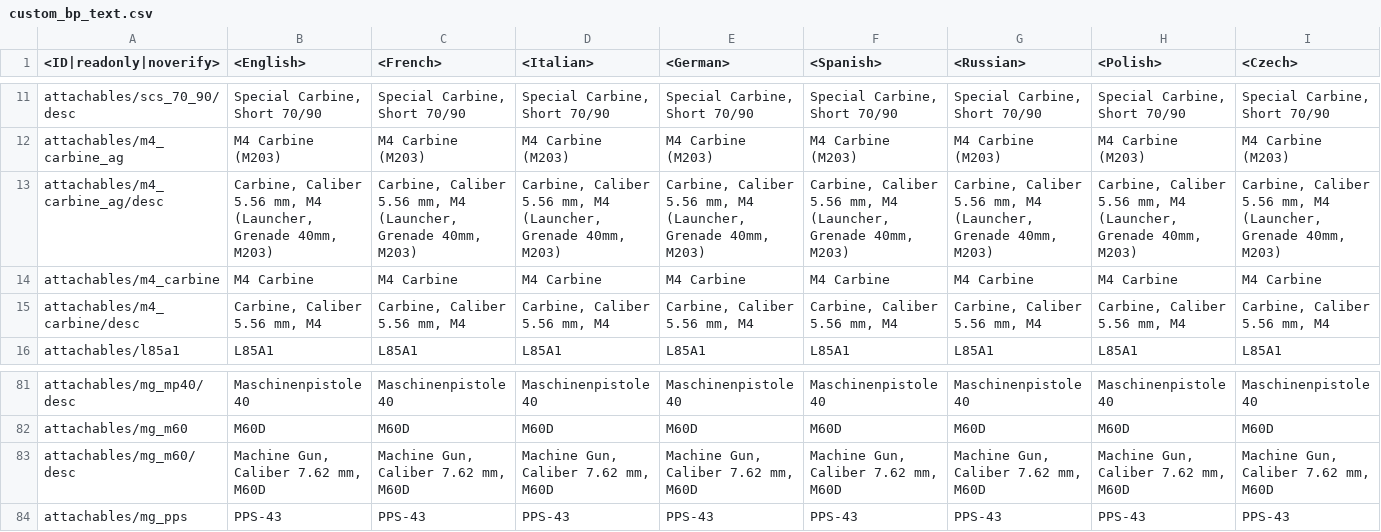
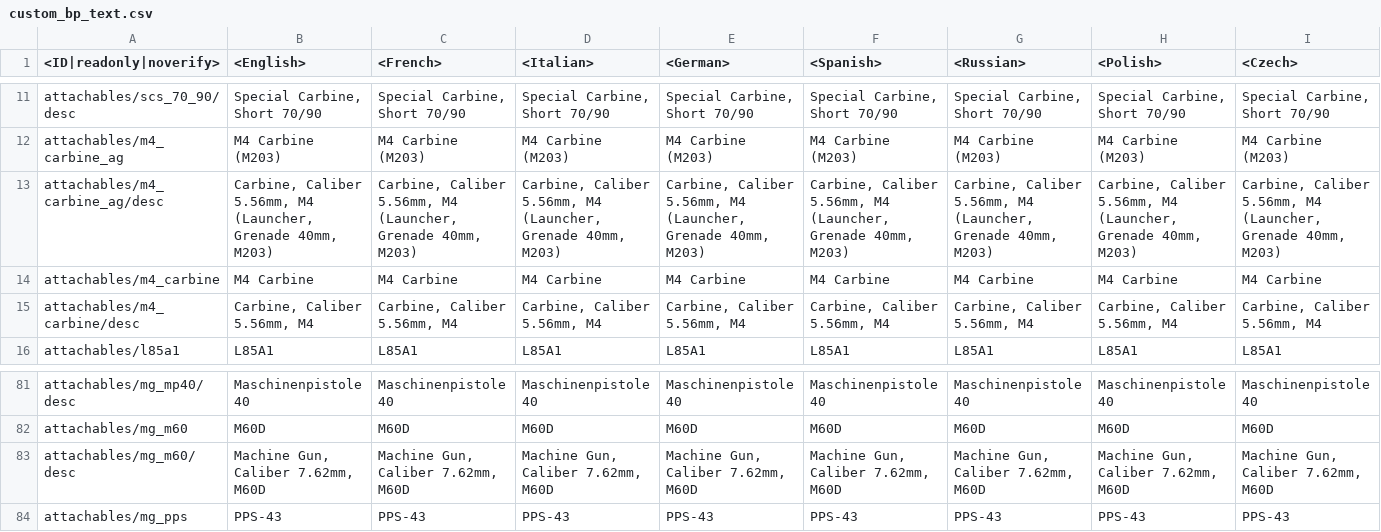
Before and after one commit to leroyonly/warthunder-lang, a CSV file: custom_bp_text.csv, drawn as a sheet; only a part is shown, gaps mark what is left out; the diff covers the shown part only; the diff names each change by its address in the sheet, - before the commit and + after, or states it on an @@ line.

```diff
--- a/custom_bp_text.csv
+++ b/custom_bp_text.csv
-B13 (<English>): Carbine, Caliber 5.56 mm, M4 (Launcher,…
+B13 (<English>): Carbine, Caliber 5.56mm, M4 (Launcher,…
-C13 (<French>): Carbine, Caliber 5.56 mm, M4 (Launcher,…
+C13 (<French>): Carbine, Caliber 5.56mm, M4 (Launcher,…
-D13 (<Italian>): Carbine, Caliber 5.56 mm, M4 (Launcher,…
+D13 (<Italian>): Carbine, Caliber 5.56mm, M4 (Launcher,…
-E13 (<German>): Carbine, Caliber 5.56 mm, M4 (Launcher,…
+E13 (<German>): Carbine, Caliber 5.56mm, M4 (Launcher,…
-F13 (<Spanish>): Carbine, Caliber 5.56 mm, M4 (Launcher,…
+F13 (<Spanish>): Carbine, Caliber 5.56mm, M4 (Launcher,…
-G13 (<Russian>): Carbine, Caliber 5.56 mm, M4 (Launcher,…
+G13 (<Russian>): Carbine, Caliber 5.56mm, M4 (Launcher,…
-H13 (<Polish>): Carbine, Caliber 5.56 mm, M4 (Launcher,…
+H13 (<Polish>): Carbine, Caliber 5.56mm, M4 (Launcher,…
-I13 (<Czech>): Carbine, Caliber 5.56 mm, M4 (Launcher,…
+I13 (<Czech>): Carbine, Caliber 5.56mm, M4 (Launcher,…
-B15 (<English>): Carbine, Caliber 5.56 mm, M4
+B15 (<English>): Carbine, Caliber 5.56mm, M4
-C15 (<French>): Carbine, Caliber 5.56 mm, M4
+C15 (<French>): Carbine, Caliber 5.56mm, M4
-D15 (<Italian>): Carbine, Caliber 5.56 mm, M4
+D15 (<Italian>): Carbine, Caliber 5.56mm, M4
-E15 (<German>): Carbine, Caliber 5.56 mm, M4
+E15 (<German>): Carbine, Caliber 5.56mm, M4
-F15 (<Spanish>): Carbine, Caliber 5.56 mm, M4
+F15 (<Spanish>): Carbine, Caliber 5.56mm, M4
-G15 (<Russian>): Carbine, Caliber 5.56 mm, M4
+G15 (<Russian>): Carbine, Caliber 5.56mm, M4
-H15 (<Polish>): Carbine, Caliber 5.56 mm, M4
+H15 (<Polish>): Carbine, Caliber 5.56mm, M4
-I15 (<Czech>): Carbine, Caliber 5.56 mm, M4
+I15 (<Czech>): Carbine, Caliber 5.56mm, M4
-B83 (<English>): Machine Gun, Caliber 7.62 mm, M60D
+B83 (<English>): Machine Gun, Caliber 7.62mm, M60D
-C83 (<French>): Machine Gun, Caliber 7.62 mm, M60D
+C83 (<French>): Machine Gun, Caliber 7.62mm, M60D
-D83 (<Italian>): Machine Gun, Caliber 7.62 mm, M60D
+D83 (<Italian>): Machine Gun, Caliber 7.62mm, M60D
-E83 (<German>): Machine Gun, Caliber 7.62 mm, M60D
+E83 (<German>): Machine Gun, Caliber 7.62mm, M60D
-F83 (<Spanish>): Machine Gun, Caliber 7.62 mm, M60D
+F83 (<Spanish>): Machine Gun, Caliber 7.62mm, M60D
-G83 (<Russian>): Machine Gun, Caliber 7.62 mm, M60D
+G83 (<Russian>): Machine Gun, Caliber 7.62mm, M60D
-H83 (<Polish>): Machine Gun, Caliber 7.62 mm, M60D
+H83 (<Polish>): Machine Gun, Caliber 7.62mm, M60D
-I83 (<Czech>): Machine Gun, Caliber 7.62 mm, M60D
+I83 (<Czech>): Machine Gun, Caliber 7.62mm, M60D
```
Also changed, not shown: 4 added rows and 78 edited cells elsewhere in this file.
